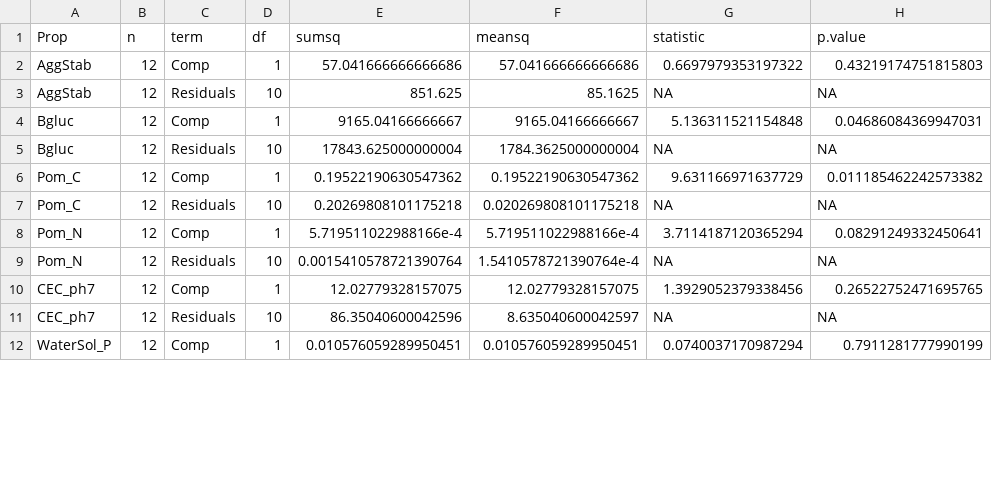
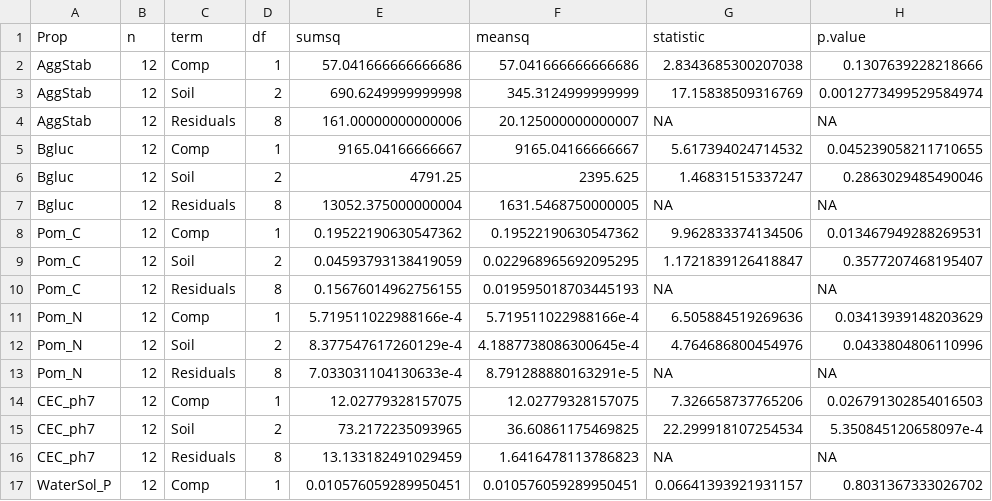
Before and after one commit to ncss-tech/soil-pit, a CSV file: Rout/Test.surface.csv, drawn as a sheet; only a part is shown; the diff covers the shown part only.

```diff
--- a/Rout/Test.surface.csv
+++ b/Rout/Test.surface.csv
@@ -1,12 +1,17 @@
 Prop,n,term,df,sumsq,meansq,statistic,p.value
-AggStab,12,Comp,1,57.041666666666686,57.041666666666686,0.6697979353197322,0.43219174751815803
-AggStab,12,Residuals,10,851.625,85.1625,NA,NA
-Bgluc,12,Comp,1,9165.04166666667,9165.04166666667,5.136311521154848,0.04686084369947031
-Bgluc,12,Residuals,10,17843.625000000004,1784.3625000000004,NA,NA
-Pom_C,12,Comp,1,0.19522190630547362,0.19522190630547362,9.631166971637729,0.011185462242573382
-Pom_C,12,Residuals,10,0.20269808101175218,0.020269808101175218,NA,NA
-Pom_N,12,Comp,1,5.719511022988166e-4,5.719511022988166e-4,3.7114187120365294,0.08291249332450641
-Pom_N,12,Residuals,10,0.0015410578721390764,1.5410578721390764e-4,NA,NA
-CEC_ph7,12,Comp,1,12.02779328157075,12.02779328157075,1.3929052379338456,0.26522752471695765
-CEC_ph7,12,Residuals,10,86.35040600042596,8.635040600042597,NA,NA
-WaterSol_P,12,Comp,1,0.010576059289950451,0.010576059289950451,0.0740037170987294,0.7911281777990199
+AggStab,12,Comp,1,57.041666666666686,57.041666666666686,2.8343685300207038,0.1307639228218666
+AggStab,12,Soil,2,690.6249999999998,345.3124999999999,17.15838509316769,0.0012773499529584974
+AggStab,12,Residuals,8,161.00000000000006,20.125000000000007,NA,NA
+Bgluc,12,Comp,1,9165.04166666667,9165.04166666667,5.617394024714532,0.045239058211710655
+Bgluc,12,Soil,2,4791.25,2395.625,1.46831515337247,0.2863029485490046
+Bgluc,12,Residuals,8,13052.375000000004,1631.5468750000005,NA,NA
+Pom_C,12,Comp,1,0.19522190630547362,0.19522190630547362,9.962833374134506,0.013467949288269531
+Pom_C,12,Soil,2,0.04593793138419059,0.022968965692095295,1.1721839126418847,0.3577207468195407
+Pom_C,12,Residuals,8,0.15676014962756155,0.019595018703445193,NA,NA
+Pom_N,12,Comp,1,5.719511022988166e-4,5.719511022988166e-4,6.505884519269636,0.03413939148203629
+Pom_N,12,Soil,2,8.377547617260129e-4,4.1887738086300645e-4,4.764686800454976,0.0433804806110996
+Pom_N,12,Residuals,8,7.033031104130633e-4,8.791288880163291e-5,NA,NA
+CEC_ph7,12,Comp,1,12.02779328157075,12.02779328157075,7.326658737765206,0.026791302854016503
+CEC_ph7,12,Soil,2,73.2172235093965,36.60861175469825,22.299918107254534,5.350845120658097e-4
+CEC_ph7,12,Residuals,8,13.133182491029459,1.6416478113786823,NA,NA
+WaterSol_P,12,Comp,1,0.010576059289950451,0.010576059289950451,0.06641393921931157,0.8031367333026702
```
Also changed, not shown: 7 added rows and 33 edited cells elsewhere in this file, 1 other file.
